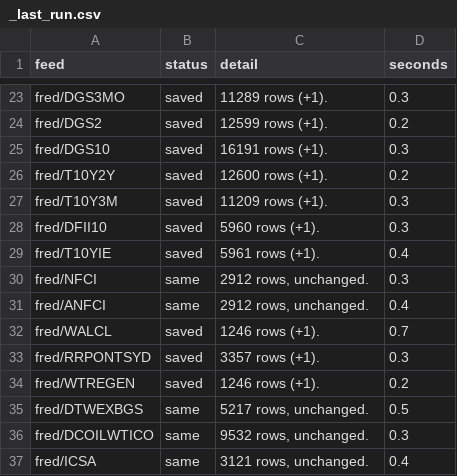
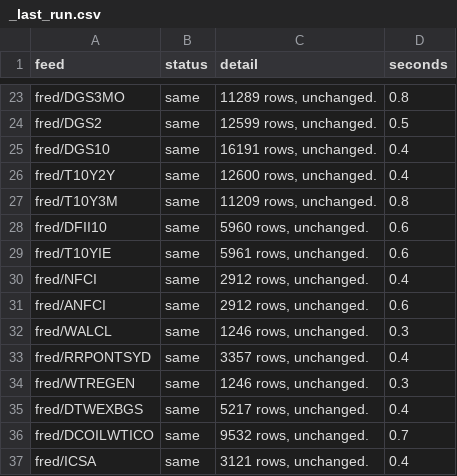
Before and after one commit to michaelkofman1-ui/Options-snapshots, a CSV file: data/external/_last_run.csv, drawn as a sheet; only a part is shown, gaps mark what is left out; the diff covers the shown part only; the diff names each change by its address in the sheet, - before the commit and + after, or states it on an @@ line.

```diff
--- a/data/external/_last_run.csv
+++ b/data/external/_last_run.csv
-B23:B29 (status): saved
+B23:B29 (status): same
-C23 (detail): 11289 rows (+1).
+C23 (detail): 11289 rows, unchanged.
-D23 (seconds): 0.3
+D23 (seconds): 0.8
-C24 (detail): 12599 rows (+1).
+C24 (detail): 12599 rows, unchanged.
-D24 (seconds): 0.2
+D24 (seconds): 0.5
-C25 (detail): 16191 rows (+1).
+C25 (detail): 16191 rows, unchanged.
-D25 (seconds): 0.3
+D25 (seconds): 0.4
-C26 (detail): 12600 rows (+1).
+C26 (detail): 12600 rows, unchanged.
-D26 (seconds): 0.2
+D26 (seconds): 0.4
-C27 (detail): 11209 rows (+1).
+C27 (detail): 11209 rows, unchanged.
-D27 (seconds): 0.3
+D27 (seconds): 0.8
-C28 (detail): 5960 rows (+1).
+C28 (detail): 5960 rows, unchanged.
-D28 (seconds): 0.3
+D28 (seconds): 0.6
-C29 (detail): 5961 rows (+1).
+C29 (detail): 5961 rows, unchanged.
-D29 (seconds): 0.4
+D29 (seconds): 0.6
-D30 (seconds): 0.3
+D30 (seconds): 0.4
-D31 (seconds): 0.4
+D31 (seconds): 0.6
-B32:B34 (status): saved
+B32:B34 (status): same
-C32 (detail): 1246 rows (+1).
+C32 (detail): 1246 rows, unchanged.
-D32 (seconds): 0.7
+D32 (seconds): 0.3
-C33 (detail): 3357 rows (+1).
+C33 (detail): 3357 rows, unchanged.
-D33 (seconds): 0.3
+D33 (seconds): 0.4
-C34 (detail): 1246 rows (+1).
+C34 (detail): 1246 rows, unchanged.
-D34 (seconds): 0.2
+D34 (seconds): 0.3
-D35 (seconds): 0.5
+D35 (seconds): 0.4
-D36 (seconds): 0.3
+D36 (seconds): 0.7
```
Also changed, not shown: 47 edited cells elsewhere in this file, data/external/fred/NASDAQ100.csv, data/external/fred/NASDAQCOM.csv.
